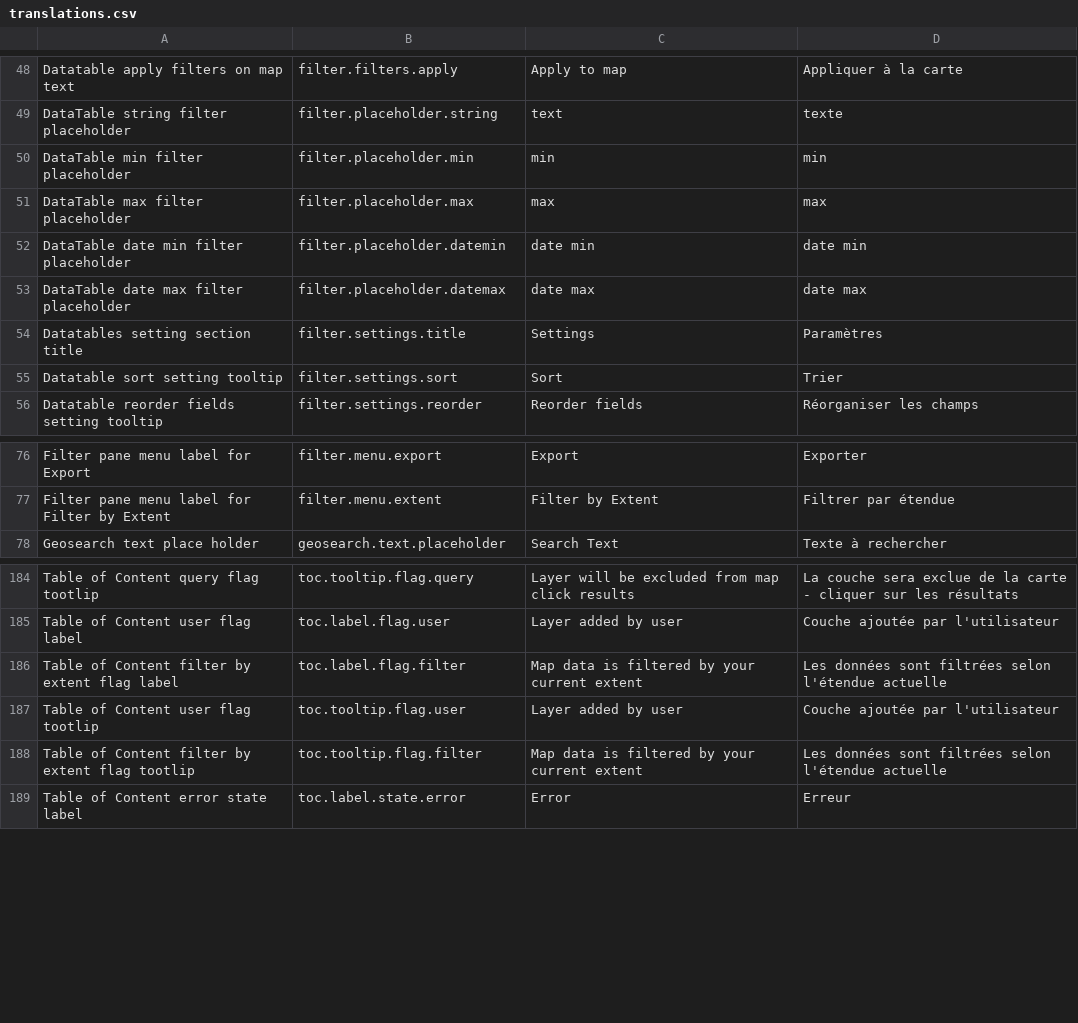
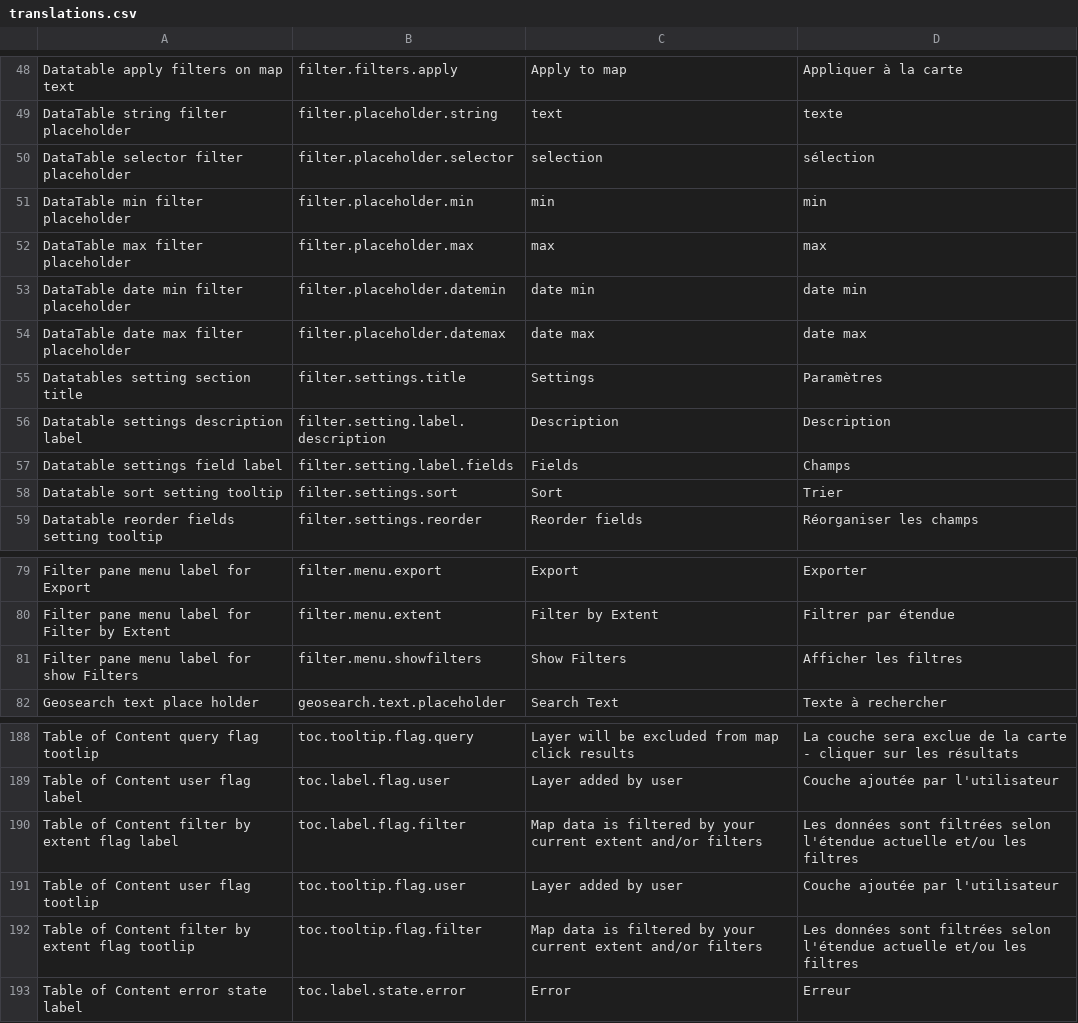
Before and after one commit to fgpv-vpgf/fgpv-vpgf, a CSV file: src/locales/translations.csv, drawn as a sheet; only a part is shown, gaps mark what is left out.

Commit message:
feat(filters): load intial state from config file
Closes #1711

```diff
--- a/src/locales/translations.csv
+++ b/src/locales/translations.csv
@@ -49,2 +49,3 @@ Datatable apply filters on map text,filter.filters.apply,Apply to map,Appliquer
 DataTable string filter placeholder,filter.placeholder.string,text,texte
+DataTable selector filter placeholder,filter.placeholder.selector,selection,sélection
 DataTable min filter placeholder,filter.placeholder.min,min,min
@@ -54,2 +55,4 @@ DataTable date max filter placeholder,filter.placeholder.datemax, date max,date
 Datatables setting section title,filter.settings.title, Settings, Paramètres
+Datatable settings description label,filter.setting.label.description, Description, Description
+Datatable settings field label,filter.setting.label.fields,Fields,Champs
 Datatable sort setting tooltip,filter.settings.sort,Sort,Trier
@@ -77,2 +80,3 @@ Filter pane menu label for Export,filter.menu.export,Export,Exporter
 Filter pane menu label for Filter by Extent,filter.menu.extent,Filter by Extent,Filtrer par étendue
+Filter pane menu label for show Filters,filter.menu.showfilters,Show Filters,Afficher les filtres
 Geosearch text place holder,geosearch.text.placeholder,Search Text,Texte à rechercher
@@ -185,5 +189,5 @@ Table of Content query flag tootlip,toc.tooltip.flag.query,Layer will be exclude
 Table of Content user flag label,toc.label.flag.user,Layer added by user,Couche ajoutée par l'utilisateur
-Table of Content filter by extent flag label,toc.label.flag.filter,Map data is filtered by your current extent,Les données sont filtrées selon l'étendue actuelle
+Table of Content filter by extent flag label,toc.label.flag.filter,Map data is filtered by your current extent and/or filters,Les données sont filtrées selon l'étendue actuelle et/ou les filtres
 Table of Content user flag tootlip,toc.tooltip.flag.user,Layer added by user,Couche ajoutée par l'utilisateur
-Table of Content filter by extent flag tootlip,toc.tooltip.flag.filter,Map data is filtered by your current extent,Les données sont filtrées selon l'étendue actuelle
+Table of Content filter by extent flag tootlip,toc.tooltip.flag.filter,Map data is filtered by your current extent and/or filters,Les données sont filtrées selon l'étendue actuelle et/ou les filtres
 Table of Content error state label,toc.label.state.error,Error,Erreur
```
Also changed, not shown: 15 other files.
